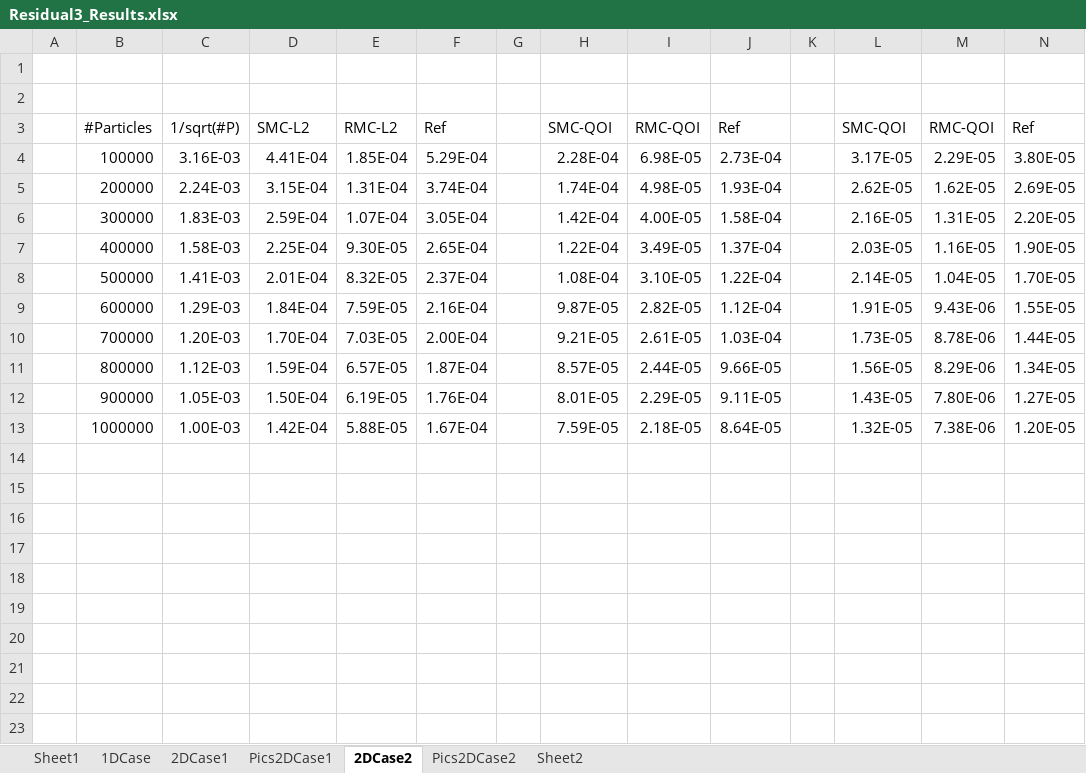
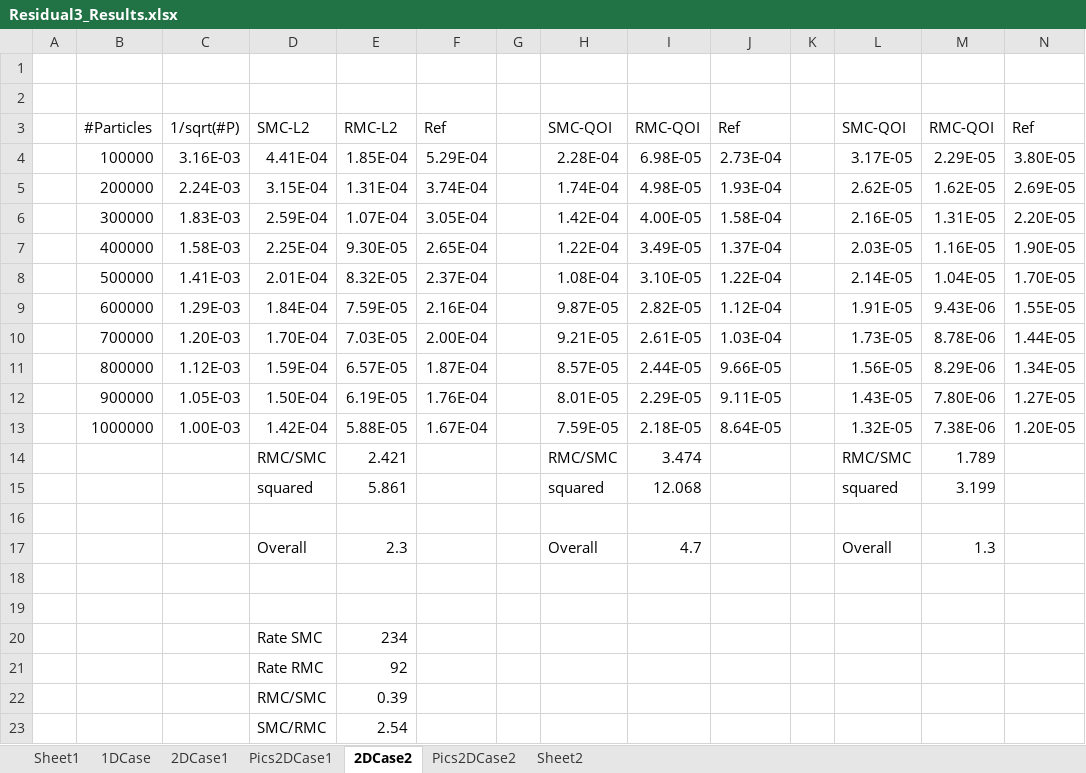
Before and after one commit to Naktakala/mcpartra, an Excel workbook: TestCases/Residual3_Results.xlsx, sheet 2DCase2, drawn as a sheet; only a part is shown; values as stored, in another font and other column widths than the file's, no borders; charts and pictures not drawn; rows hold the shown columns only; the diff names each change by its address in the sheet, - before the commit and + after, or states it on an @@ line.

```diff
--- a/TestCases/Residual3_Results.xlsx (sheet 2DCase2)
+++ b/TestCases/Residual3_Results.xlsx (sheet 2DCase2)
+row 14:  |  |  | RMC/SMC | 2.421 |  |  | RMC/SMC | 3.474 |  |  | RMC/SMC | 1.789
+row 15:  |  |  | squared | 5.861 |  |  | squared | 12.068 |  |  | squared | 3.199
+row 16: (empty)
+row 17:  |  |  | Overall | 2.3 |  |  | Overall | 4.7 |  |  | Overall | 1.3
+row 18: (empty)
+row 19: (empty)
+row 20:  |  |  | Rate SMC | 234
+row 21:  |  |  | Rate RMC | 92
+row 22:  |  |  | RMC/SMC | 0.39
+row 23:  |  |  | SMC/RMC | 2.54
```
Also changed, not shown: sheet 2DCase1, sheet 1DCase, charts or pictures, 28 other files.
